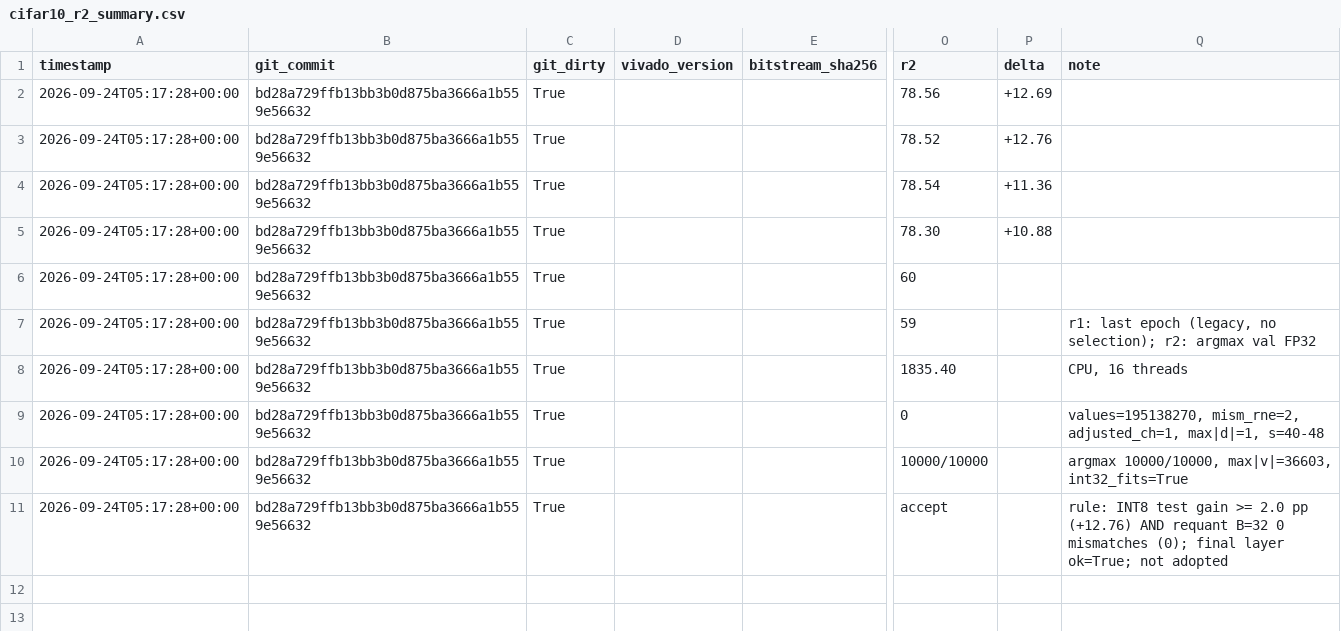
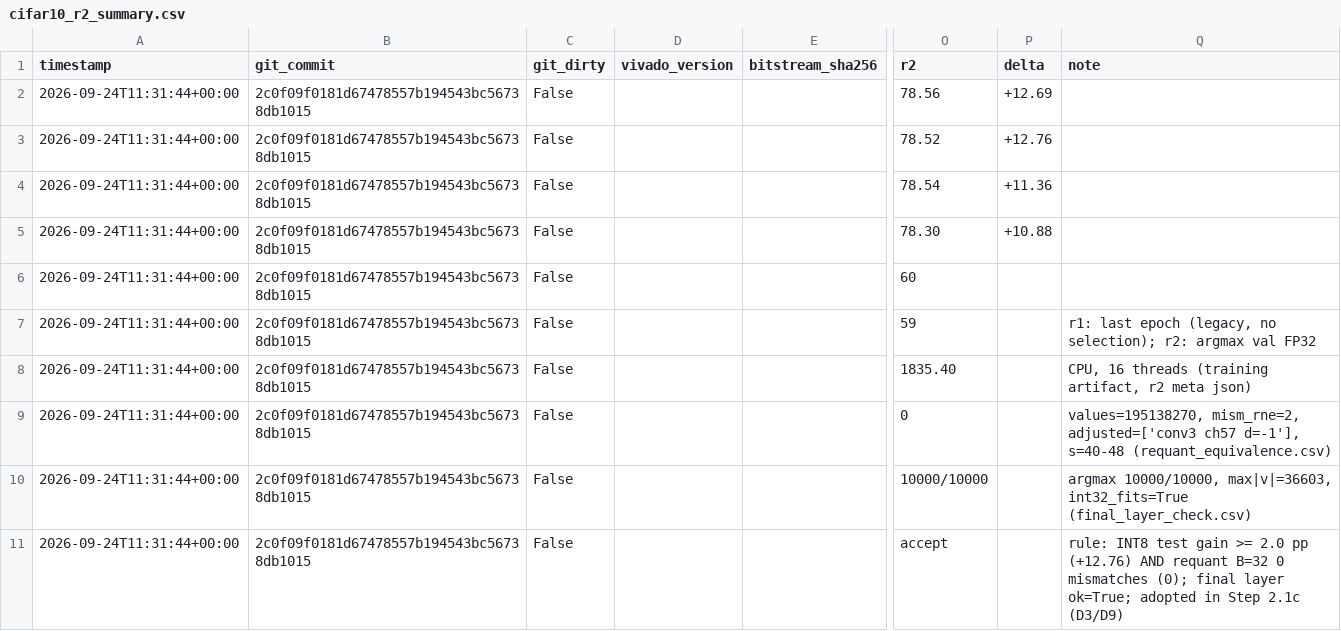
Before and after one commit to ShashankT-ECE/cnn-accelerator, a CSV file: v2/results/cifar10_r2_summary.csv, drawn as a sheet; only a part is shown, gaps mark what is left out; the diff names each change by its address in the sheet, - before the commit and + after, or states it on an @@ line.

```diff
--- a/v2/results/cifar10_r2_summary.csv
+++ b/v2/results/cifar10_r2_summary.csv
-A2:A11 (timestamp): 2026-09-24T05:17:28+00:00
+A2:A11 (timestamp): 2026-09-24T11:31:44+00:00
-B2:B11 (git_commit): bd28a729ffb13bb3b0d875ba3666a1b559e56632
+B2:B11 (git_commit): 2c0f09f0181d67478557b194543bc56738db1015
-C2:C11 (git_dirty): True
+C2:C11 (git_dirty): False
-Q8 (note): CPU, 16 threads
+Q8 (note): CPU, 16 threads (training artifact, r2 meta json)
-Q9 (note): values=195138270, mism_rne=2, adjusted_ch=1, max|d|=1, s=40-48
+Q9 (note): values=195138270, mism_rne=2, adjusted=['conv3 ch57 d=-1'], s=40-48 (requant_equivalence.csv)
-Q10 (note): …max|v|=36603, int32_fits=True
+Q10 (note): …max|v|=36603, int32_fits=True (final_layer_check.csv)
-Q11 (note): …layer ok=True; not adopted
+Q11 (note): …layer ok=True; adopted in Step 2.1c (D3/D9)
```
Also changed, not shown: v2/results/cifar10_r2_accuracy.csv, v2/results/cycle_model.csv, 5 other files.
